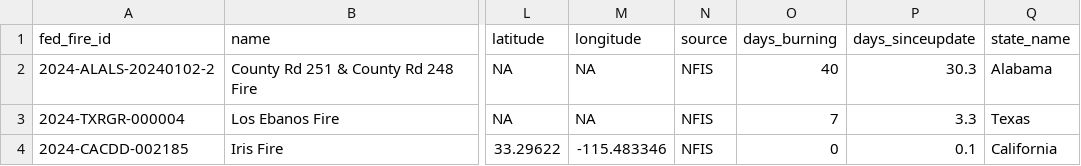
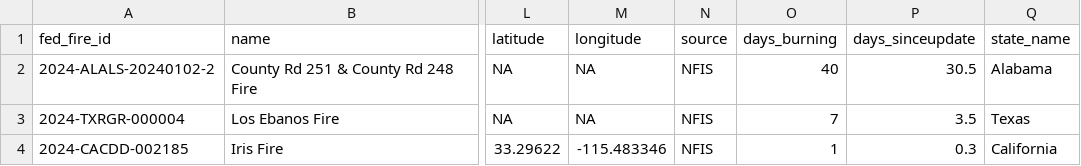
Before and after one commit to abcotvdata/wildfire_tracker, a CSV file: data/wildfires_working.csv, drawn as a sheet; only a part is shown, gaps mark what is left out; the diff names each change by its address in the sheet, - before the commit and + after, or states it on an @@ line.

Commit message:
New fires data. Maps updated!

```diff
--- a/data/wildfires_working.csv
+++ b/data/wildfires_working.csv
-P2 (days_sinceupdate): 30.3
+P2 (days_sinceupdate): 30.5
-P3 (days_sinceupdate): 3.3
+P3 (days_sinceupdate): 3.5
-O4 (days_burning): 0
+O4 (days_burning): 1
-P4 (days_sinceupdate): 0.1
+P4 (days_sinceupdate): 0.3
```
Also changed, not shown: 8 other files.
